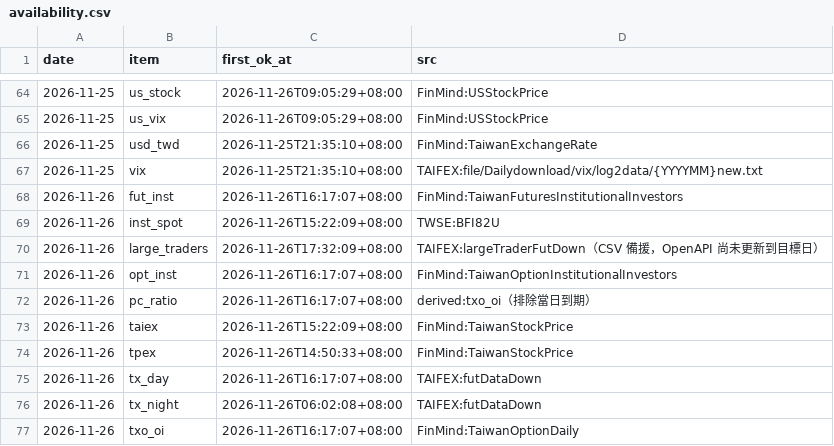
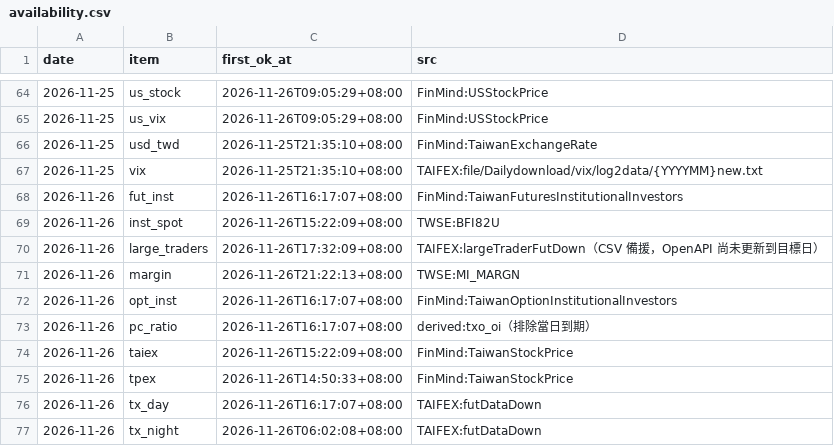
Before and after one commit to hankna/tw-data-pool, a CSV file: series/availability.csv, drawn as a sheet; only a part is shown, gaps mark what is left out; the shorter side is filled out with more unchanged rows.

```diff
--- a/series/availability.csv
+++ b/series/availability.csv
@@ -70,2 +70,3 @@ date,item,first_ok_at,src
 2026-11-26,large_traders,2026-11-26T17:32:09+08:00,TAIFEX:largeTraderFutDown（CSV 備援，OpenAPI 尚未更新到目標日）
+2026-11-26,margin,2026-11-26T21:22:13+08:00,TWSE:MI_MARGN
 2026-11-26,opt_inst,2026-11-26T16:17:07+08:00,FinMind:TaiwanOptionInstitutionalInvestors
```
Also changed, not shown: logs/run_log.csv, 3 other files.
